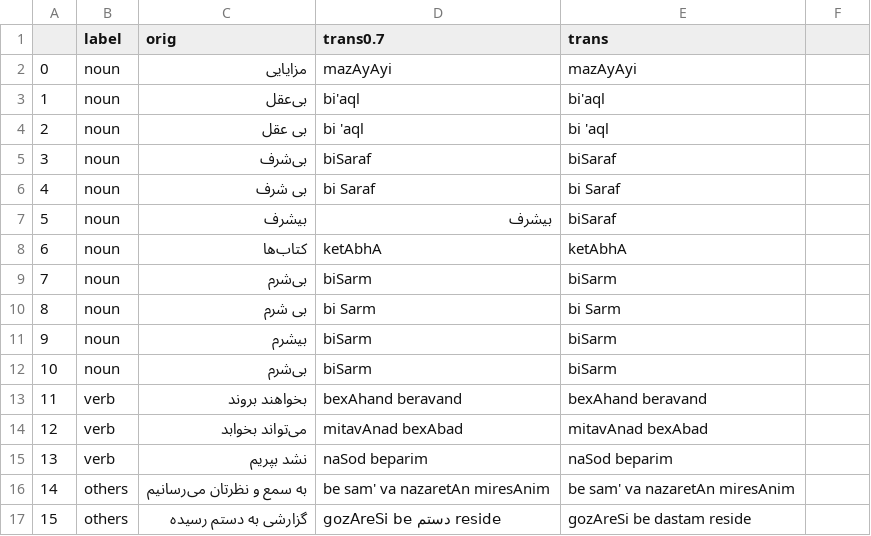
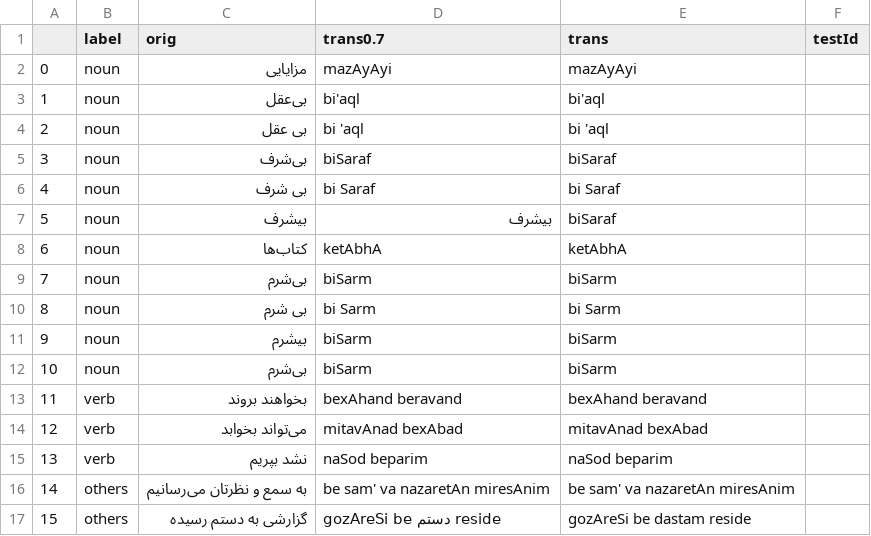
Before and after one commit to interscript/rababa, a CSV file: data/test.csv, drawn as a sheet; the diff names each change by its address in the sheet, - before the commit and + after, or states it on an @@ line.

Commit message:
added column for testId

```diff
--- a/data/test.csv
+++ b/data/test.csv
-F1: (empty)
+F1: testId
```
Also changed, not shown: 1 other file.
